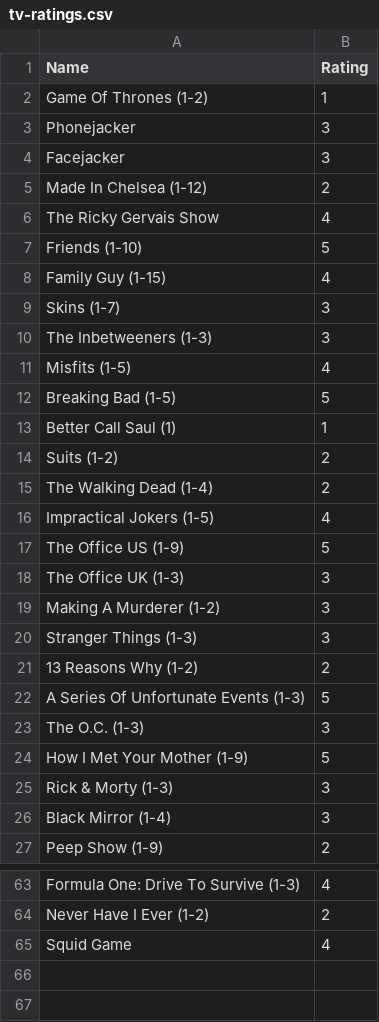
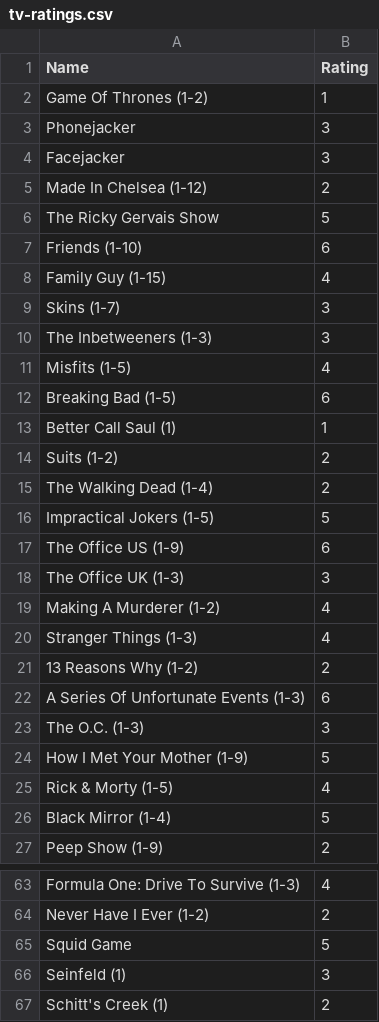
Before and after one commit to tnoel999888/movie-list, a CSV file: _data/tv-ratings.csv, drawn as a sheet; only a part is shown, gaps mark what is left out; the diff covers the shown part only.

Commit message:
Update tv-ratings.csv

```diff
--- a/_data/tv-ratings.csv
+++ b/_data/tv-ratings.csv
@@ -5,4 +5,4 @@ Facejacker, 3
 Made In Chelsea (1-12), 2
-The Ricky Gervais Show, 4
-Friends (1-10), 5
+The Ricky Gervais Show, 5
+Friends (1-10), 6
 Family Guy (1-15), 4
@@ -11,3 +11,3 @@ The Inbetweeners (1-3), 3
 Misfits (1-5), 4
-Breaking Bad (1-5), 5
+Breaking Bad (1-5), 6
 Better Call Saul (1), 1
@@ -15,13 +15,13 @@ Suits (1-2), 2
 The Walking Dead (1-4), 2
-Impractical Jokers (1-5), 4
-The Office US (1-9), 5
+Impractical Jokers (1-5), 5
+The Office US (1-9), 6
 The Office UK (1-3), 3
-Making A Murderer (1-2), 3
-Stranger Things (1-3), 3
+Making A Murderer (1-2), 4
+Stranger Things (1-3), 4
 13 Reasons Why (1-2), 2
-A Series Of Unfortunate Events (1-3), 5
+A Series Of Unfortunate Events (1-3), 6
 The O.C. (1-3), 3
 How I Met Your Mother (1-9), 5
-Rick & Morty (1-3), 3
-Black Mirror (1-4), 3
+Rick & Morty (1-5), 4
+Black Mirror (1-4), 5
 Peep Show (1-9), 2
@@ -64,2 +64,4 @@ Formula One: Drive To Survive (1-3), 4
 Never Have I Ever (1-2), 2
-Squid Game, 4
+Squid Game, 5
+Seinfeld (1), 3
+Schitt's Creek (1), 2
```
Also changed, not shown: 3 edited cells elsewhere in this file.
